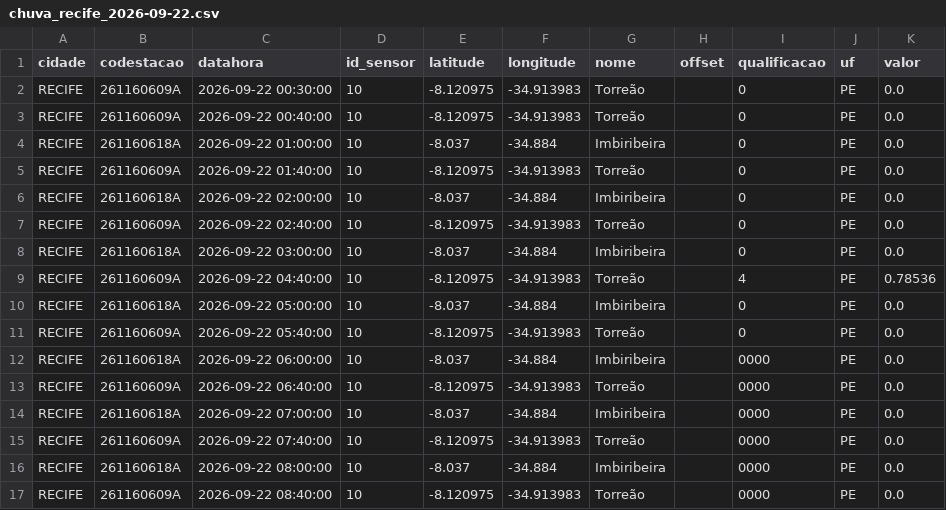
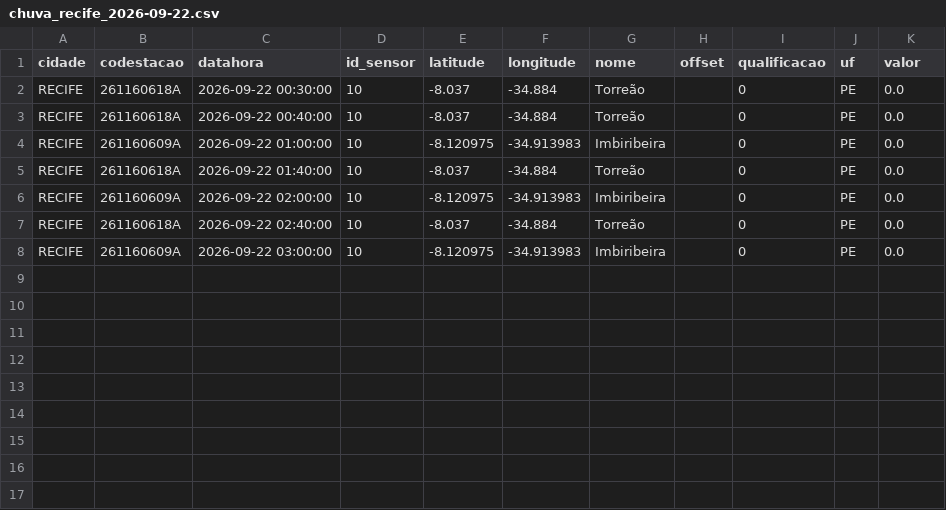
Before and after one commit to RafaellaB/risk-today-apps, a CSV file: chuva_recife_2026-09-22.csv, drawn as a sheet.

```diff
--- a/chuva_recife_2026-09-22.csv
+++ b/chuva_recife_2026-09-22.csv
@@ -1,17 +1,8 @@
 cidade,codestacao,datahora,id_sensor,latitude,longitude,nome,offset,qualificacao,uf,valor
-RECIFE,261160609A,2026-09-22 00:30:00,10,-8.120975,-34.913983,Torreão,,0,PE,0.0
-RECIFE,261160609A,2026-09-22 00:40:00,10,-8.120975,-34.913983,Torreão,,0,PE,0.0
-RECIFE,261160618A,2026-09-22 01:00:00,10,-8.037,-34.884,Imbiribeira,,0,PE,0.0
-RECIFE,261160609A,2026-09-22 01:40:00,10,-8.120975,-34.913983,Torreão,,0,PE,0.0
-RECIFE,261160618A,2026-09-22 02:00:00,10,-8.037,-34.884,Imbiribeira,,0,PE,0.0
-RECIFE,261160609A,2026-09-22 02:40:00,10,-8.120975,-34.913983,Torreão,,0,PE,0.0
-RECIFE,261160618A,2026-09-22 03:00:00,10,-8.037,-34.884,Imbiribeira,,0,PE,0.0
-RECIFE,261160609A,2026-09-22 04:40:00,10,-8.120975,-34.913983,Torreão,,4,PE,0.78536
-RECIFE,261160618A,2026-09-22 05:00:00,10,-8.037,-34.884,Imbiribeira,,0,PE,0.0
-RECIFE,261160609A,2026-09-22 05:40:00,10,-8.120975,-34.913983,Torreão,,0,PE,0.0
-RECIFE,261160618A,2026-09-22 06:00:00,10,-8.037,-34.884,Imbiribeira,,0000,PE,0.0
-RECIFE,261160609A,2026-09-22 06:40:00,10,-8.120975,-34.913983,Torreão,,0000,PE,0.0
-RECIFE,261160618A,2026-09-22 07:00:00,10,-8.037,-34.884,Imbiribeira,,0000,PE,0.0
-RECIFE,261160609A,2026-09-22 07:40:00,10,-8.120975,-34.913983,Torreão,,0000,PE,0.0
-RECIFE,261160618A,2026-09-22 08:00:00,10,-8.037,-34.884,Imbiribeira,,0000,PE,0.0
-RECIFE,261160609A,2026-09-22 08:40:00,10,-8.120975,-34.913983,Torreão,,0000,PE,0.0
+RECIFE,261160618A,2026-09-22 00:30:00,10,-8.037,-34.884,Torreão,,0,PE,0.0
+RECIFE,261160618A,2026-09-22 00:40:00,10,-8.037,-34.884,Torreão,,0,PE,0.0
+RECIFE,261160609A,2026-09-22 01:00:00,10,-8.120975,-34.913983,Imbiribeira,,0,PE,0.0
+RECIFE,261160618A,2026-09-22 01:40:00,10,-8.037,-34.884,Torreão,,0,PE,0.0
+RECIFE,261160609A,2026-09-22 02:00:00,10,-8.120975,-34.913983,Imbiribeira,,0,PE,0.0
+RECIFE,261160618A,2026-09-22 02:40:00,10,-8.037,-34.884,Torreão,,0,PE,0.0
+RECIFE,261160609A,2026-09-22 03:00:00,10,-8.120975,-34.913983,Imbiribeira,,0,PE,0.0
```
Also changed, not shown: 1 other file.
